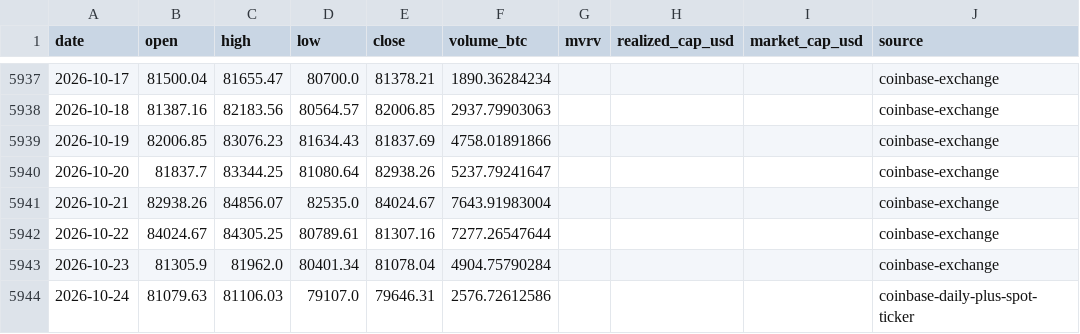
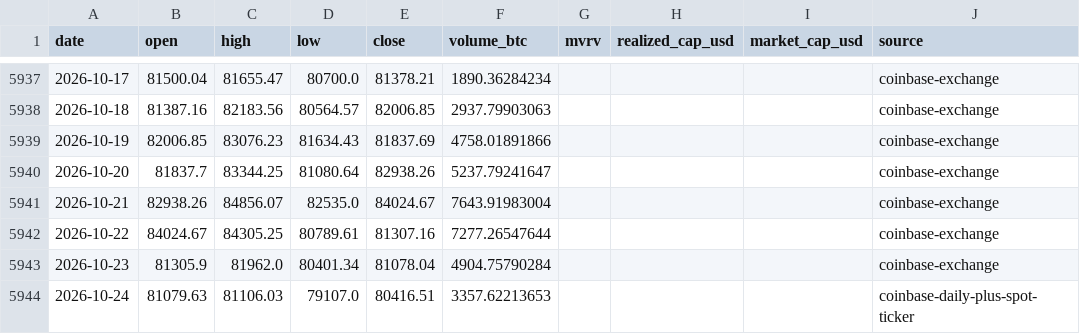
Before and after one commit to leescottd-crypto/Multi-Asset-Cycle-Dashboard, a CSV file: data/raw/btc_usd_daily.csv, drawn as a sheet; only a part is shown, gaps mark what is left out.

```diff
--- a/data/raw/btc_usd_daily.csv
+++ b/data/raw/btc_usd_daily.csv
@@ -5943,2 +5943,2 @@ date,open,high,low,close,volume_btc,mvrv,realized_cap_usd,market_cap_usd,source
 2026-10-23,81305.9,81962.0,80401.34,81078.04,4904.75790284,,,,coinbase-exchange
-2026-10-24,81079.63,81106.03,79107.0,79646.31,2576.72612586,,,,coinbase-daily-plus-spot-ticker
+2026-10-24,81079.63,81106.03,79107.0,80416.51,3357.62213653,,,,coinbase-daily-plus-spot-ticker
```
Also changed, not shown: data/raw/btc.csv, data/raw/eth.csv, 50 other files.
